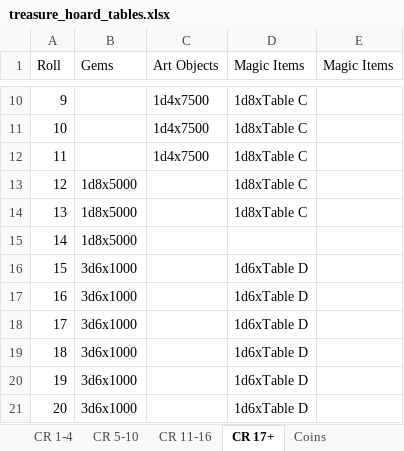
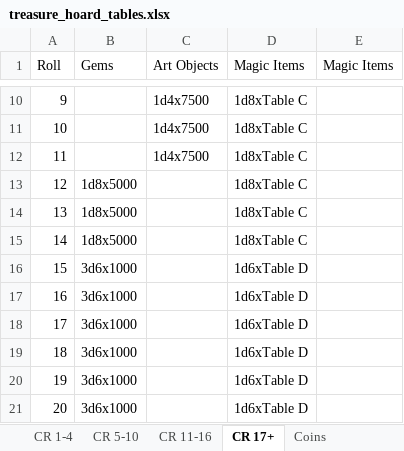
Before and after one commit to darthrick0/dnd_random_generation_tools, an Excel workbook: treasure_hoard_tables.xlsx, sheet CR 17+, drawn as a sheet; only a part is shown, gaps mark what is left out; values as stored, in another font and other column widths than the file's, no borders; the diff names each change by its address in the sheet, - before the commit and + after, or states it on an @@ line.

```diff
--- a/treasure_hoard_tables.xlsx (sheet CR 17+)
+++ b/treasure_hoard_tables.xlsx (sheet CR 17+)
-D15 (Magic Items): (empty)
+D15 (Magic Items): 1d8xTable C
```
Also changed, not shown: individual_items.xlsx, magic_item_tables.xlsx, 1 other file.
